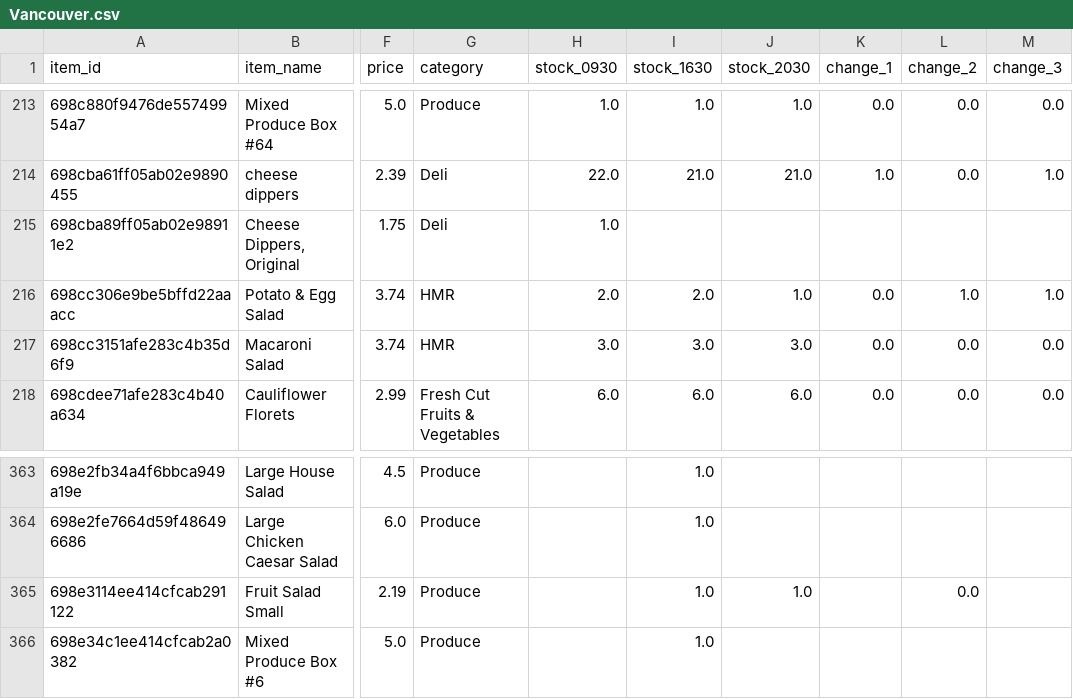
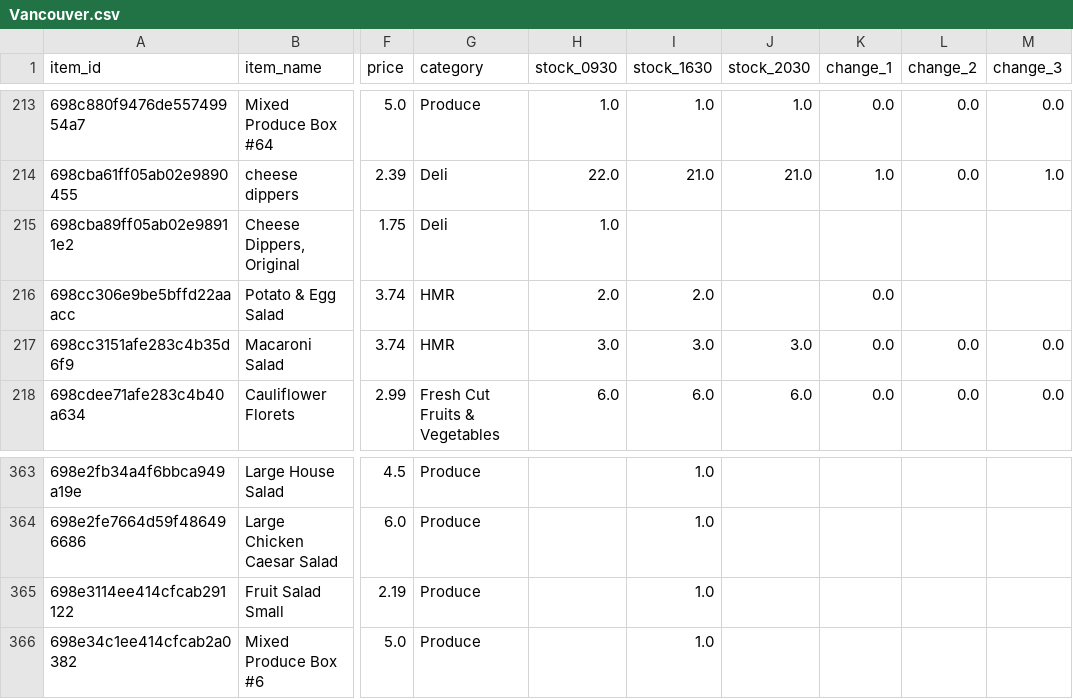
Before and after one commit to youhearation/flashfood-scraper, a CSV file: summary/20260212/Vancouver.csv, drawn as a sheet; only a part is shown, gaps mark what is left out; the diff names each change by its address in the sheet, - before the commit and + after, or states it on an @@ line.

```diff
--- a/summary/20260212/Vancouver.csv
+++ b/summary/20260212/Vancouver.csv
-J216 (stock_2030): 1.0
+J216 (stock_2030): (empty)
-L216 (change_2): 1.0
+L216 (change_2): (empty)
-M216 (change_3): 1.0
+M216 (change_3): (empty)
-J365 (stock_2030): 1.0
+J365 (stock_2030): (empty)
-L365 (change_2): 0.0
+L365 (change_2): (empty)
```
Also changed, not shown: data/west_20260212-2030.csv.
